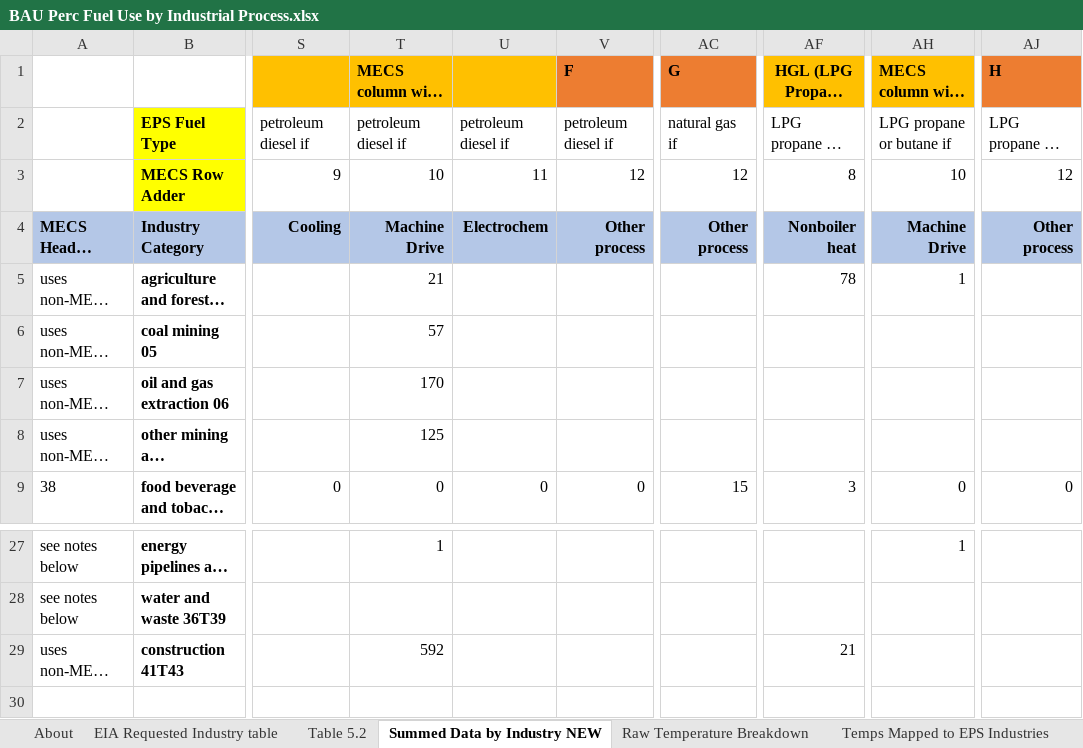
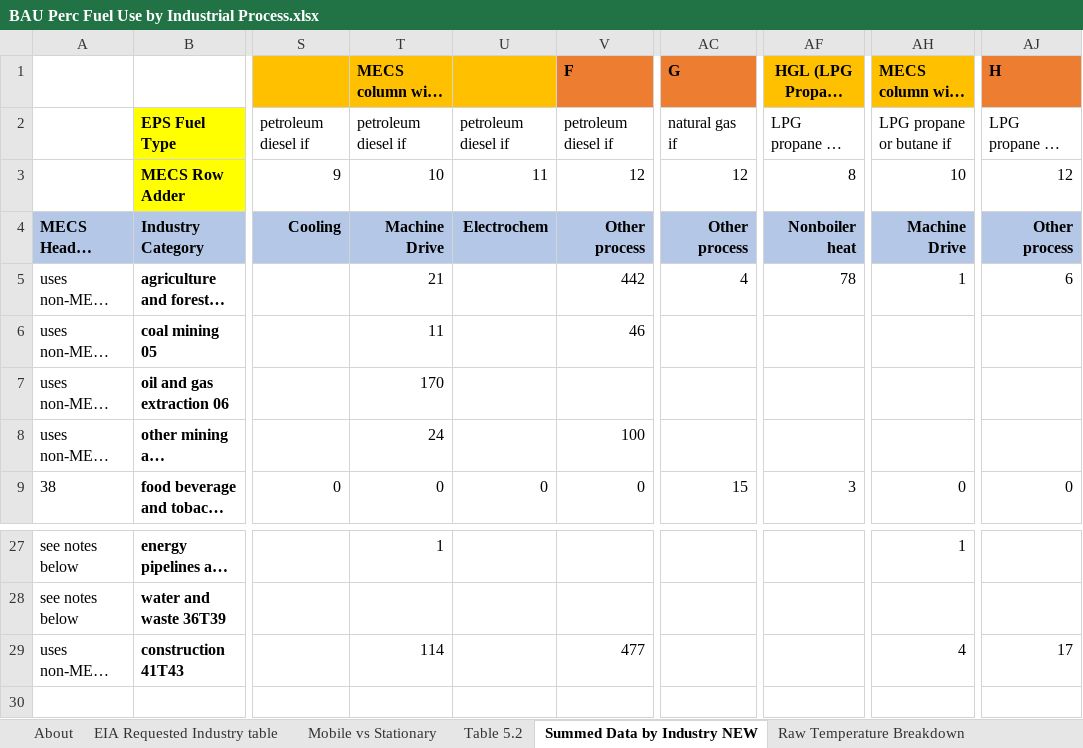
Before and after one commit to EnergyInnovation/eps-us, an Excel workbook: InputData/indst/BPFUbIP/BAU Perc Fuel Use by Industrial Process.xlsx, sheet Summed Data by Industry NEW, drawn as a sheet; only a part is shown, gaps mark what is left out; long unchanged cells end in …; values as stored, in another font and other column widths than the file's, no borders; the diff names each change by its address in the sheet, - before the commit and + after, or states it on an @@ line.

```diff
--- a/InputData/indst/BPFUbIP/BAU Perc Fuel Use by Industrial Process.xlsx (sheet Summed Data by Industry NEW)
+++ b/InputData/indst/BPFUbIP/BAU Perc Fuel Use by Industrial Process.xlsx (sheet Summed Data by Industry NEW)
+sheet tab: Mobile vs Stationary
-V5: (empty)
+V5: 442
-AC5: (empty)
+AC5: 4
-AJ5: (empty)
+AJ5: 6
-T6: 57
+T6: 11
-V6: (empty)
+V6: 46
-T8: 125
+T8: 24
-V8: (empty)
+V8: 100
-T29: 592
+T29: 114
-V29: (empty)
+V29: 477
-AF29: 21
+AF29: (empty)
-AH29: (empty)
+AH29: 4
-AJ29: (empty)
+AJ29: 17
```
Also changed, not shown: sheet BPFUbIP-fallback, sheet BPFUbIP-petroleum-diesel, sheet BPFUbIP-LPG, sheet About, sheet BPFUbIP-natural-gas, sheet EIA Requested Industry table, charts or pictures, 4 other files.
